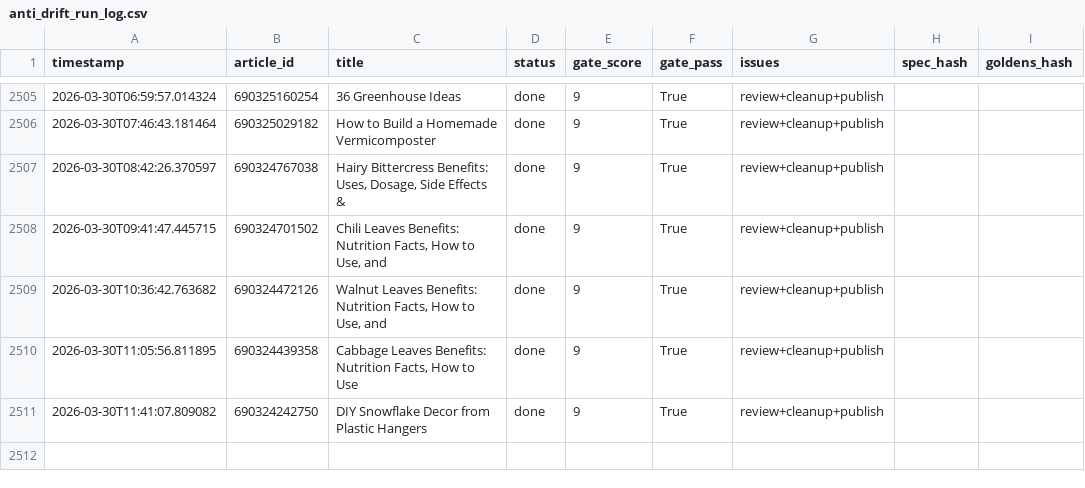
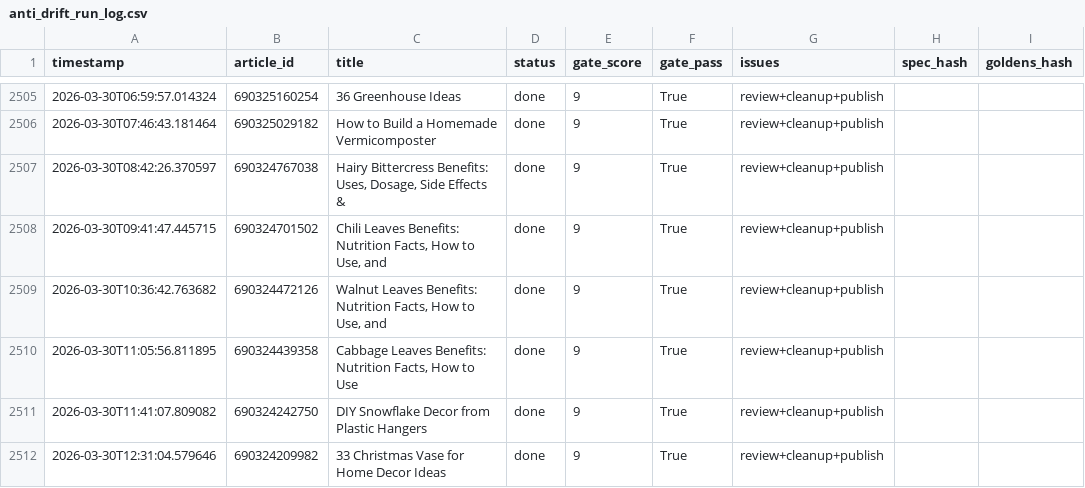
Before and after one commit to rozy0311/Shopify-Blog-Automation---Github-Actions, a CSV file: Agent - Pinterest -Shopify Blog Autopilot - End-to-End Content Factory/pipeline_v2/anti_drift_run_log.csv, drawn as a sheet; only a part is shown, gaps mark what is left out; the diff names each change by its address in the sheet, - before the commit and + after, or states it on an @@ line.

```diff
--- a/Agent - Pinterest -Shopify Blog Autopilot - End-to-End Content Factory/pipeline_v2/anti_drift_run_log.csv
+++ b/Agent - Pinterest -Shopify Blog Autopilot - End-to-End Content Factory/pipeline_v2/anti_drift_run_log.csv
+row 2512: 2026-03-30T12:31:04.579646 | 690324209982 | 33 Christmas Vase for Home Decor Ideas | done | 9 | True | review+cleanup+publish
```
Also changed, not shown: 2 other files.
